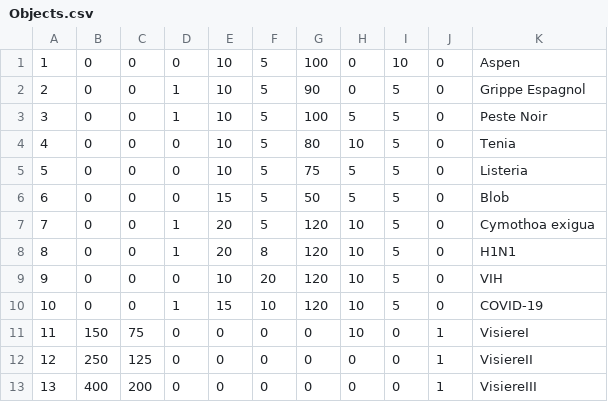
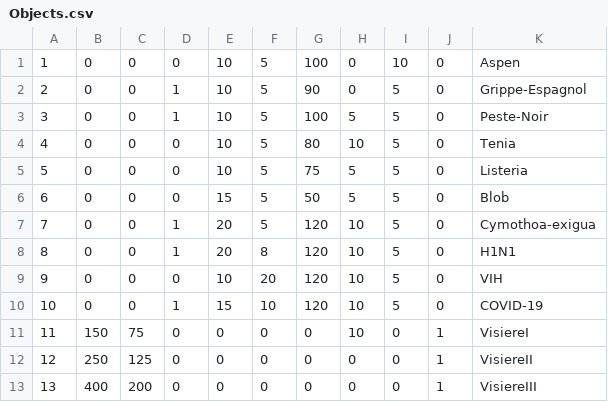
Before and after one commit to TarKhnarb/Rogue_Like, a CSV file: data/Objects.csv, drawn as a sheet; only a part is shown.

```diff
--- a/data/Objects.csv
+++ b/data/Objects.csv
@@ -1,4 +1,4 @@
 1,0,0,0,10,5,100,0,10,0,Aspen
-2,0,0,1,10,5,90,0,5,0,Grippe Espagnol
-3,0,0,1,10,5,100,5,5,0,Peste Noir
+2,0,0,1,10,5,90,0,5,0,Grippe-Espagnol
+3,0,0,1,10,5,100,5,5,0,Peste-Noir
 4,0,0,0,10,5,80,10,5,0,Tenia
@@ -6,3 +6,3 @@
 6,0,0,0,15,5,50,5,5,0,Blob
-7,0,0,1,20,5,120,10,5,0,Cymothoa exigua
+7,0,0,1,20,5,120,10,5,0,Cymothoa-exigua
 8,0,0,1,20,8,120,10,5,0,H1N1
```
